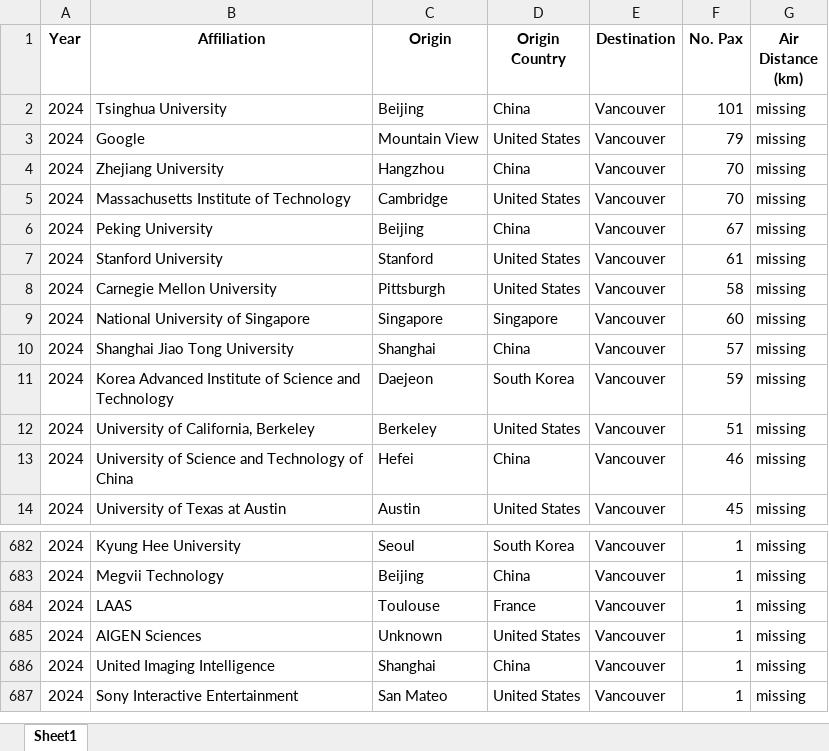
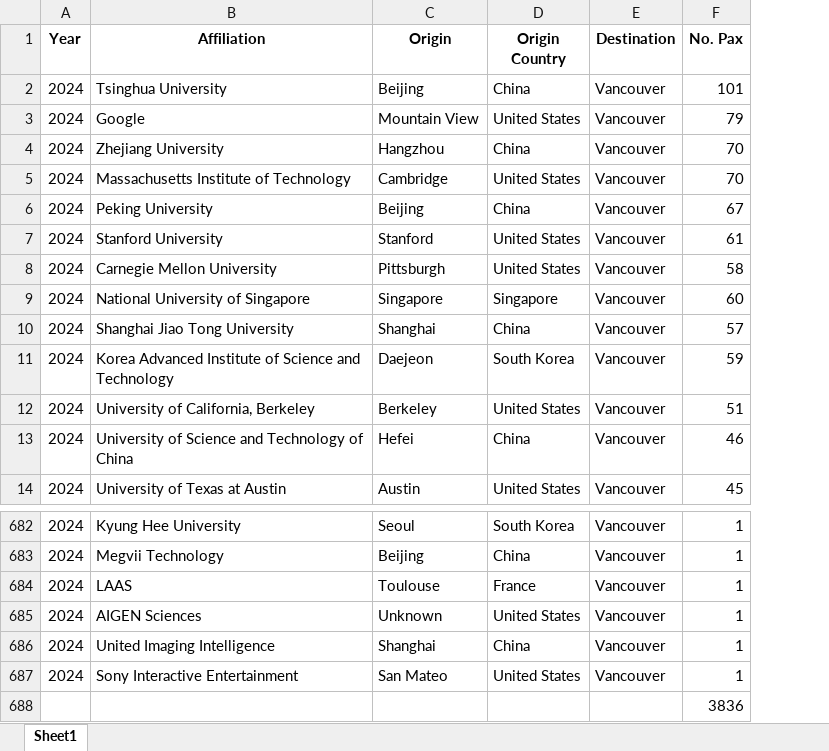
Before and after one commit to NuoJohnChen/AI_Conf_Crisis, an Excel workbook: travel_data_3836.xlsx, sheet Sheet1, drawn as a sheet; only a part is shown, gaps mark what is left out; values as stored, in another font and other column widths than the file's, no borders; charts and pictures not drawn; removed rows and columns are numbered as before the commit, all else as after; the diff names each change by its address in the sheet, - before the commit and + after, or states it on an @@ line.

```diff
--- a/travel_data_3836.xlsx (sheet Sheet1)
+++ b/travel_data_3836.xlsx (sheet Sheet1)
-column G (Air Distance (km)), rows 2-14: all missing; rows 682-687: all missing
+row 688:  |  |  |  |  | 3836
```
Also changed, not shown: charts or pictures, 1 other file.
